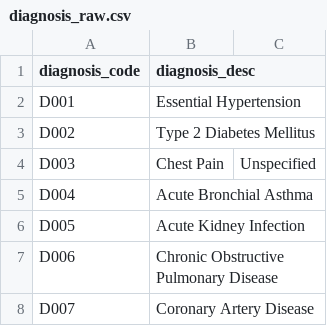
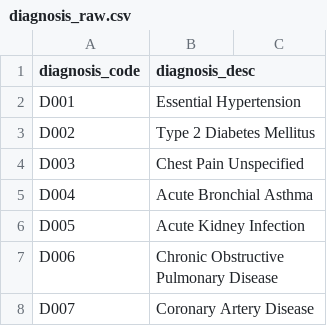
Before and after one commit to anushamjobs/AZDBs-Healthcare-End-to-End-Project, a CSV file: raw_data/diagnosis_raw.csv, drawn as a sheet; only a part is shown.

Commit message:
Update diagnosis_raw.csv

```diff
--- a/raw_data/diagnosis_raw.csv
+++ b/raw_data/diagnosis_raw.csv
@@ -3,3 +3,3 @@ D001,Essential Hypertension
 D002,Type 2 Diabetes Mellitus
-D003,Chest Pain, Unspecified
+D003,Chest Pain Unspecified
 D004,Acute Bronchial Asthma
```
